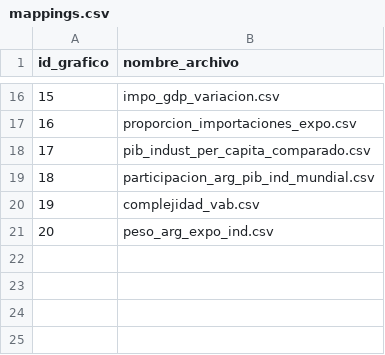
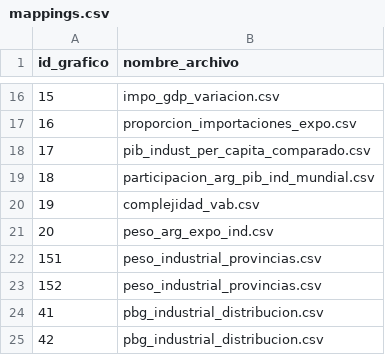
Before and after one commit to argendatafundar/transformers, a CSV file: INDUST/mappings.csv, drawn as a sheet; only a part is shown, gaps mark what is left out.

Commit message:
update mapping indust

```diff
--- a/INDUST/mappings.csv
+++ b/INDUST/mappings.csv
@@ -21 +21,5 @@ id_grafico,nombre_archivo
 20,peso_arg_expo_ind.csv
+151,peso_industrial_provincias.csv
+152,peso_industrial_provincias.csv
+41,pbg_industrial_distribucion.csv
+42,pbg_industrial_distribucion.csv
```
